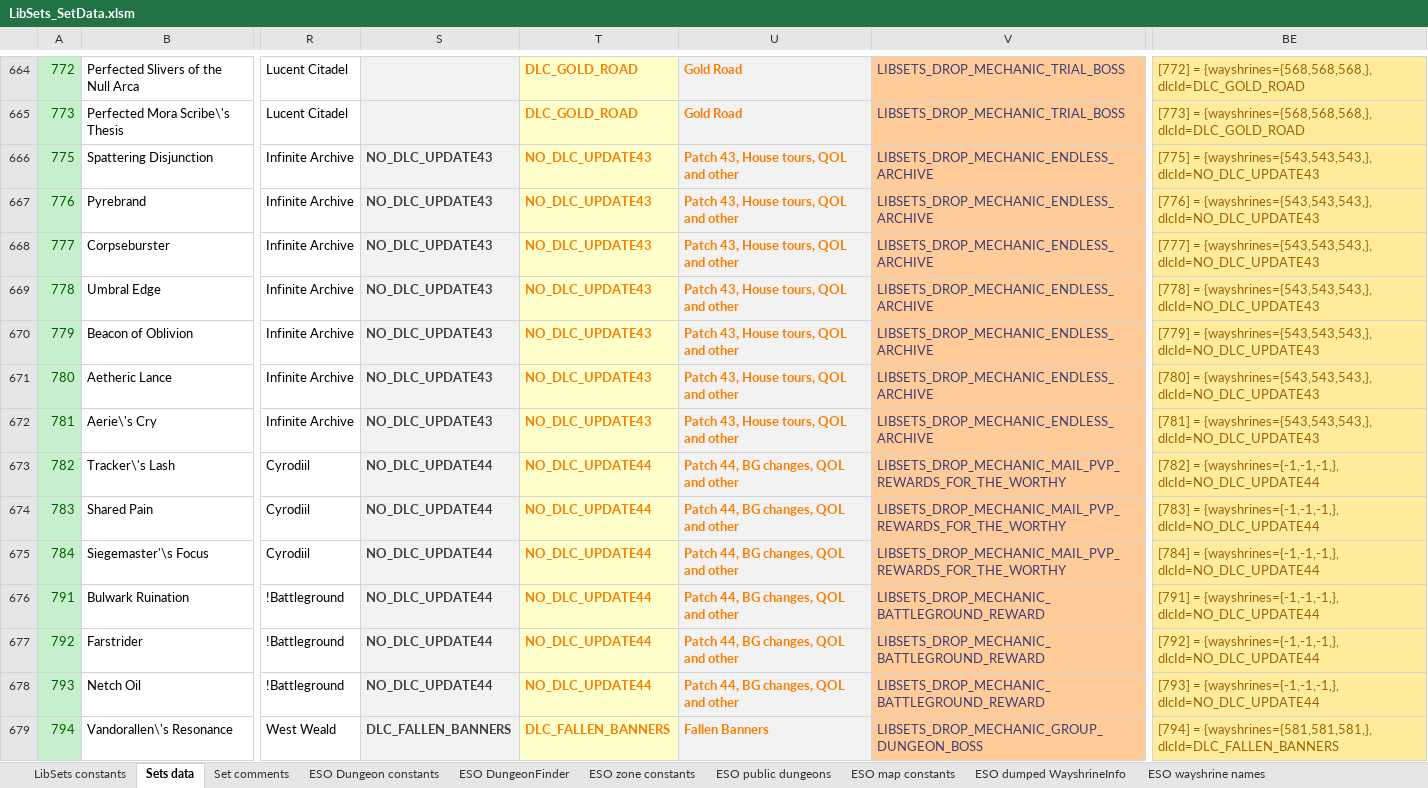
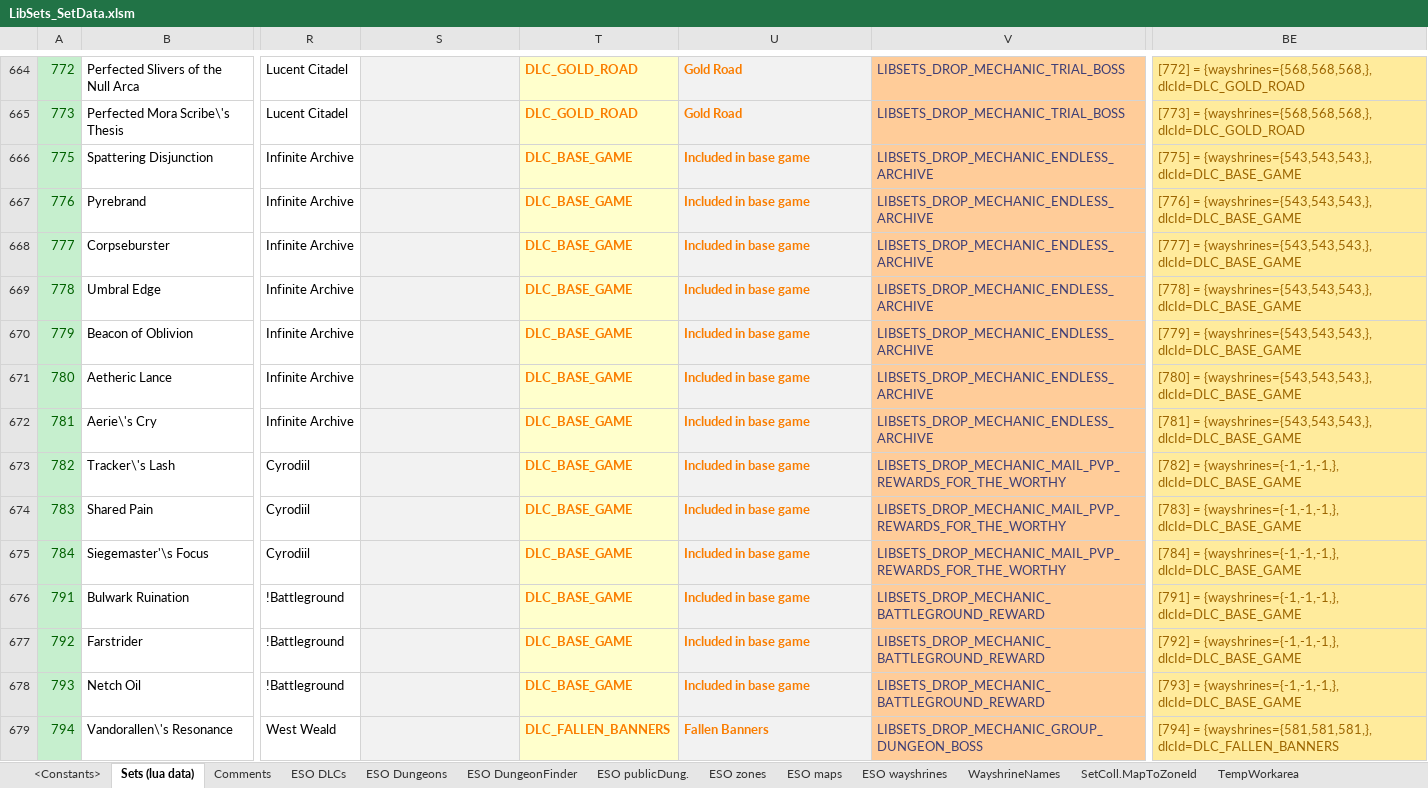
Before and after one commit to Baertram/LibSets, an Excel workbook: LibSets/Data/LibSets_SetData.xlsm, sheet Sets (lua data), drawn as a sheet; only a part is shown, gaps mark what is left out; values as stored, in another font and other column widths than the file's, no borders; the diff covers the shown part only; the diff names each change by its address in the sheet, - before the commit and + after, or states it on an @@ line.

```diff
--- a/LibSets/Data/LibSets_SetData.xlsm (sheet Sets (lua data))
+++ b/LibSets/Data/LibSets_SetData.xlsm (sheet Sets (lua data))
-sheet tab: LibSets constants
+sheet tab: <Constants>
-sheet tab: Sets data
+sheet tab: Sets (lua data)
-sheet tab: Set comments
+sheet tab: Comments
-sheet tab: ESO Dungeon constants
+sheet tab: ESO Dungeons
-sheet tab: ESO zone constants
+sheet tab: ESO zones
-sheet tab: ESO public dungeons
+sheet tab: ESO publicDung.
-sheet tab: ESO map constants
+sheet tab: ESO maps
-sheet tab: ESO dumped WayshrineInfo
+sheet tab: ESO wayshrines
-sheet tab: ESO wayshrine names
+sheet tab: WayshrineNames
+sheet tab: ESO DLCs
@@ sheet tab order changed: <Constants> | Sets (lua data) | Comments | ESO DLCs | ESO Dungeons | ESO DungeonFinder | ESO publicDung. | ESO zones | ESO maps | ESO wayshrines | WayshrineNames | SetColl.MapToZoneId | TempWorkarea @@
-S666:S672: NO_DLC_UPDATE43
+S666:S672: (empty)
-T666:T672: NO_DLC_UPDATE43
+T666:T672: DLC_BASE_GAME
-U666:U672: Patch 43, House tours, QOL and other
+U666:U672: Included in base game
-BE666: …= {wayshrines={543,543,543,}, dlcId=NO_DLC_UPDATE43
+BE666: …= {wayshrines={543,543,543,}, dlcId=DLC_BASE_GAME
-BE667: …= {wayshrines={543,543,543,}, dlcId=NO_DLC_UPDATE43
+BE667: …= {wayshrines={543,543,543,}, dlcId=DLC_BASE_GAME
-BE668: …= {wayshrines={543,543,543,}, dlcId=NO_DLC_UPDATE43
+BE668: …= {wayshrines={543,543,543,}, dlcId=DLC_BASE_GAME
-BE669: …= {wayshrines={543,543,543,}, dlcId=NO_DLC_UPDATE43
+BE669: …= {wayshrines={543,543,543,}, dlcId=DLC_BASE_GAME
-BE670: …= {wayshrines={543,543,543,}, dlcId=NO_DLC_UPDATE43
+BE670: …= {wayshrines={543,543,543,}, dlcId=DLC_BASE_GAME
-BE671: …= {wayshrines={543,543,543,}, dlcId=NO_DLC_UPDATE43
+BE671: …= {wayshrines={543,543,543,}, dlcId=DLC_BASE_GAME
-BE672: …= {wayshrines={543,543,543,}, dlcId=NO_DLC_UPDATE43
+BE672: …= {wayshrines={543,543,543,}, dlcId=DLC_BASE_GAME
-S673:S678: NO_DLC_UPDATE44
+S673:S678: (empty)
-T673:T678: NO_DLC_UPDATE44
+T673:T678: DLC_BASE_GAME
-U673:U678: Patch 44, BG changes, QOL and other
+U673:U678: Included in base game
-BE673: …= {wayshrines={-1,-1,-1,}, dlcId=NO_DLC_UPDATE44
+BE673: …= {wayshrines={-1,-1,-1,}, dlcId=DLC_BASE_GAME
-BE674: …= {wayshrines={-1,-1,-1,}, dlcId=NO_DLC_UPDATE44
+BE674: …= {wayshrines={-1,-1,-1,}, dlcId=DLC_BASE_GAME
-BE675: …= {wayshrines={-1,-1,-1,}, dlcId=NO_DLC_UPDATE44
+BE675: …= {wayshrines={-1,-1,-1,}, dlcId=DLC_BASE_GAME
-BE676: …= {wayshrines={-1,-1,-1,}, dlcId=NO_DLC_UPDATE44
+BE676: …= {wayshrines={-1,-1,-1,}, dlcId=DLC_BASE_GAME
-BE677: …= {wayshrines={-1,-1,-1,}, dlcId=NO_DLC_UPDATE44
+BE677: …= {wayshrines={-1,-1,-1,}, dlcId=DLC_BASE_GAME
-BE678: …= {wayshrines={-1,-1,-1,}, dlcId=NO_DLC_UPDATE44
+BE678: …= {wayshrines={-1,-1,-1,}, dlcId=DLC_BASE_GAME
-S679: DLC_FALLEN_BANNERS
+S679: (empty)
```
Also changed, not shown: 1 added row, 1 removed row, 669 edited cells and cell formats elsewhere in this sheet, sheet TempWorkarea, sheet <Constants>, sheet Comments, other sheet tabs, formulas that keep their value, 5 other files.
